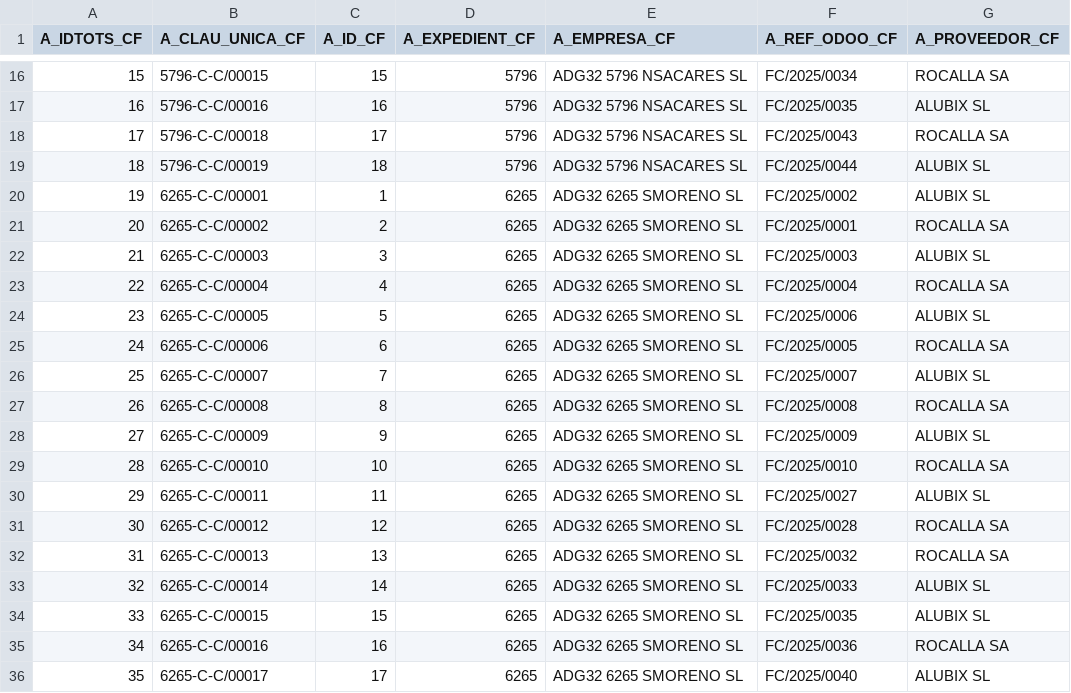
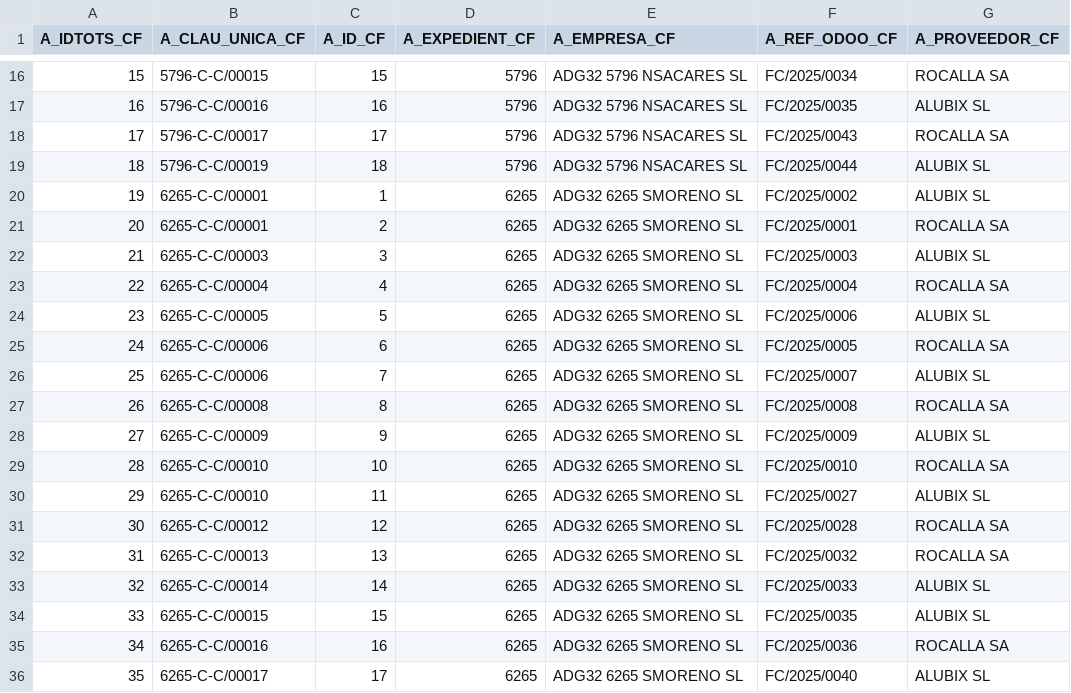
Before and after one commit to bielalzina/correccioTascaComercialStreamlit, a CSV file: LLISTATS_CSV/3_DATOS_FACTURAS_COMPRA_ALUMNOS.csv (was LLISTATS_CSV/ORIGINAL - 3_DATOS_FACTURAS_COMPRA_ALUMNOS.csv), drawn as a sheet; only a part is shown, gaps mark what is left out; the diff names each change by its address in the sheet, - before the commit and + after, or states it on an @@ line.

```diff
--- a/LLISTATS_CSV/ORIGINAL - 3_DATOS_FACTURAS_COMPRA_ALUMNOS.csv
+++ b/LLISTATS_CSV/3_DATOS_FACTURAS_COMPRA_ALUMNOS.csv
-B18 (A_CLAU_UNICA_CF): 5796-C-C/00018
+B18 (A_CLAU_UNICA_CF): 5796-C-C/00017
-B21 (A_CLAU_UNICA_CF): 6265-C-C/00002
+B21 (A_CLAU_UNICA_CF): 6265-C-C/00001
-B26 (A_CLAU_UNICA_CF): 6265-C-C/00007
+B26 (A_CLAU_UNICA_CF): 6265-C-C/00006
-B30 (A_CLAU_UNICA_CF): 6265-C-C/00011
+B30 (A_CLAU_UNICA_CF): 6265-C-C/00010
```
Also changed, not shown: 1 other file.
